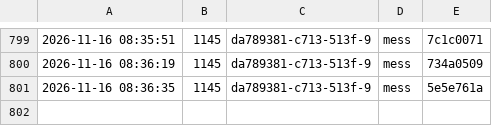
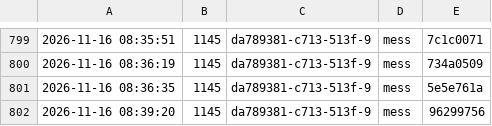
Before and after one commit to tramour-cmyk/androidapp_rpg_bornim, a TSV file: probelaeufe.tsv, drawn as a sheet; only a part is shown, gaps mark what is left out.

Commit message:
Probelauf 1145 (da789381-c713-513f-9)

```diff
--- a/probelaeufe.tsv
+++ b/probelaeufe.tsv
@@ -801 +801,2 @@
 2026-11-16 08:36:35	1145	da789381-c713-513f-9	mess	5e5e761a
+2026-11-16 08:39:20	1145	da789381-c713-513f-9	mess	96299756
```
